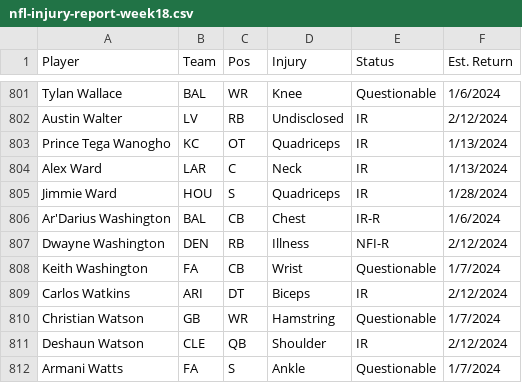
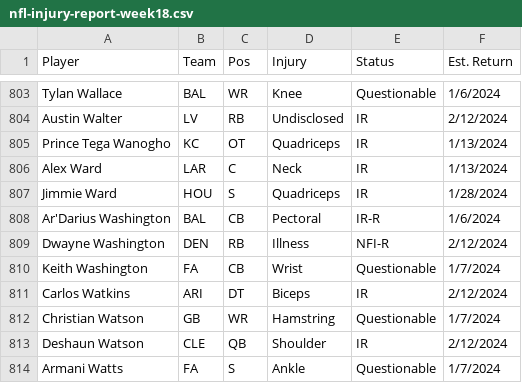
Before and after one commit to kbw612/Fantasy, a CSV file: NFL/2023/nfl-injury-report-week18.csv, drawn as a sheet; only a part is shown, gaps mark what is left out; the diff covers the shown part only.

```diff
--- a/NFL/2023/nfl-injury-report-week18.csv
+++ b/NFL/2023/nfl-injury-report-week18.csv
@@ -805,3 +807,3 @@ Alex Ward,LAR,C,Neck,IR,1/13/2024
 Jimmie Ward,HOU,S,Quadriceps,IR,1/28/2024
-Ar'Darius Washington,BAL,CB,Chest,IR-R,1/6/2024
+Ar'Darius Washington,BAL,CB,Pectoral,IR-R,1/6/2024
 Dwayne Washington,DEN,RB,Illness,NFI-R,2/12/2024
```
Also changed, not shown: 2 added rows and 3 edited cells elsewhere in this file.
